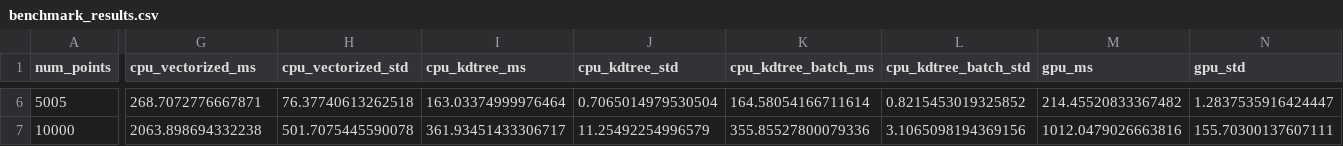
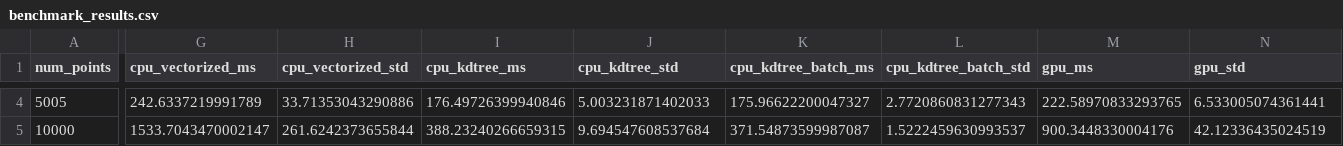
Before and after one commit to IckerKlaus/midterm2, a CSV file: benchmarks/benchmark_results.csv, drawn as a sheet; only a part is shown, gaps mark what is left out; addresses are those after the commit; the diff covers the shown part only; the diff names each change by its address in the sheet, - before the commit and + after, or states it on an @@ line.

```diff
--- a/benchmarks/benchmark_results.csv
+++ b/benchmarks/benchmark_results.csv
-G4 (cpu_vectorized_ms): 268.7072776667871
+G4 (cpu_vectorized_ms): 242.6337219991789
-H4 (cpu_vectorized_std): 76.37740613262518
+H4 (cpu_vectorized_std): 33.71353043290886
-I4 (cpu_kdtree_ms): 163.03374999976464
+I4 (cpu_kdtree_ms): 176.49726399940846
-J4 (cpu_kdtree_std): 0.7065014979530504
+J4 (cpu_kdtree_std): 5.003231871402033
-K4 (cpu_kdtree_batch_ms): 164.58054166711614
+K4 (cpu_kdtree_batch_ms): 175.96622200047327
-L4 (cpu_kdtree_batch_std): 0.8215453019325852
+L4 (cpu_kdtree_batch_std): 2.7720860831277343
-M4 (gpu_ms): 214.45520833367482
+M4 (gpu_ms): 222.58970833293765
-N4 (gpu_std): 1.2837535916424447
+N4 (gpu_std): 6.533005074361441
-G5 (cpu_vectorized_ms): 2063.898694332238
+G5 (cpu_vectorized_ms): 1533.7043470002147
-H5 (cpu_vectorized_std): 501.7075445590078
+H5 (cpu_vectorized_std): 261.6242373655844
-I5 (cpu_kdtree_ms): 361.93451433306717
+I5 (cpu_kdtree_ms): 388.23240266659315
-J5 (cpu_kdtree_std): 11.25492254996579
+J5 (cpu_kdtree_std): 9.694547608537684
-K5 (cpu_kdtree_batch_ms): 355.85527800079336
+K5 (cpu_kdtree_batch_ms): 371.54873599987087
-L5 (cpu_kdtree_batch_std): 3.1065098194369156
+L5 (cpu_kdtree_batch_std): 1.5222459630993537
-M5 (gpu_ms): 1012.0479026663816
+M5 (gpu_ms): 900.3448330004176
-N5 (gpu_std): 155.70300137607111
+N5 (gpu_std): 42.12336435024519
```
Also changed, not shown: 2 removed rows and 32 edited cells elsewhere in this file, 3 other files.
